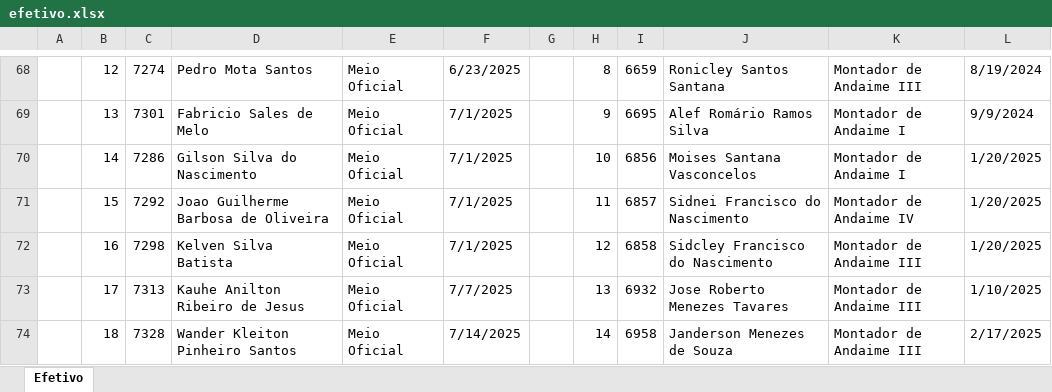
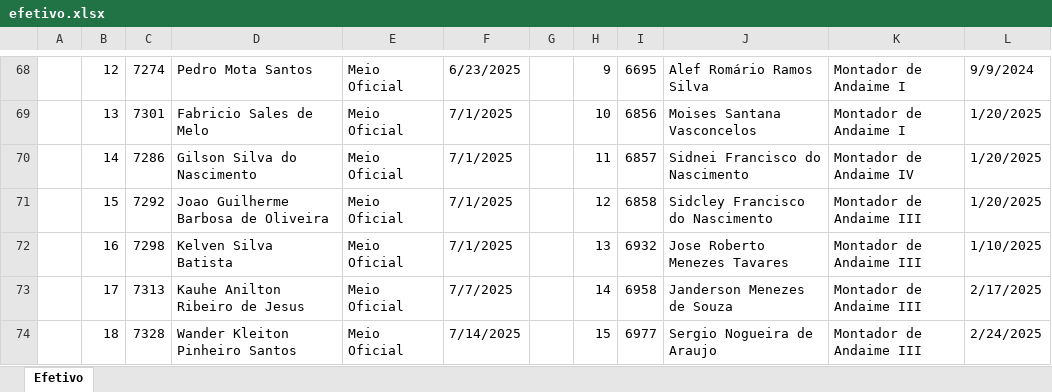
Before and after one commit to ggsstavo/APP, an Excel workbook: efetivo/dados_efetivo/efetivo.xlsx, sheet Efetivo, drawn as a sheet; only a part is shown, gaps mark what is left out; values as stored, in another font and other column widths than the file's, no cell formats; the diff covers the shown part only; the diff names each change by its address in the sheet, - before the commit and + after, or states it on an @@ line.

Commit message:
atualizado efetivo

```diff
--- a/efetivo/dados_efetivo/efetivo.xlsx (sheet Efetivo)
+++ b/efetivo/dados_efetivo/efetivo.xlsx (sheet Efetivo)
-H68: 8
+H68: 9
-I68: 6659
+I68: 6695
-J68: Ronicley Santos Santana
+J68: Alef Romário Ramos Silva
-K68: Montador de Andaime III
+K68: Montador de Andaime I
-L68: 8/19/2024
+L68: 9/9/2024
-H69: 9
+H69: 10
-I69: 6695
+I69: 6856
-J69: Alef Romário Ramos Silva
+J69: Moises Santana Vasconcelos
-L69: 9/9/2024
+L69: 1/20/2025
-H70: 10
+H70: 11
-I70: 6856
+I70: 6857
-J70: Moises Santana Vasconcelos
+J70: Sidnei Francisco do Nascimento
-K70: Montador de Andaime I
+K70: Montador de Andaime IV
-H71: 11
+H71: 12
-I71: 6857
+I71: 6858
-J71: Sidnei Francisco do Nascimento
+J71: Sidcley Francisco do Nascimento
-K71: Montador de Andaime IV
+K71: Montador de Andaime III
-H72: 12
+H72: 13
-I72: 6858
+I72: 6932
-J72: Sidcley Francisco do Nascimento
+J72: Jose Roberto Menezes Tavares
-L72: 1/20/2025
+L72: 1/10/2025
-H73: 13
+H73: 14
-I73: 6932
+I73: 6958
-J73: Jose Roberto Menezes Tavares
+J73: Janderson Menezes de Souza
-L73: 1/10/2025
+L73: 2/17/2025
-H74: 14
+H74: 15
-I74: 6958
+I74: 6977
-J74: Janderson Menezes de Souza
+J74: Sergio Nogueira de Araujo
-L74: 2/17/2025
+L74: 2/24/2025
```
Also changed, not shown: 1 removed row, 161 edited cells and merged cells elsewhere in this sheet, cell formats.
